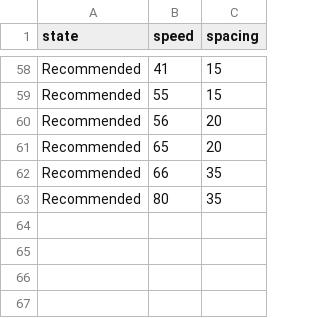
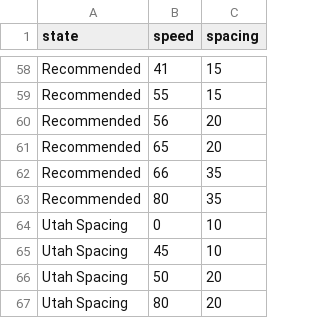
Before and after one commit to byu-transpolab/rumble-strips, a CSV file: data/spacing_data.csv, drawn as a sheet; only a part is shown, gaps mark what is left out.

Commit message:
Added Utah's current spacing specs
Took the TPRS spacing specs from the standard drawings and added them to the data.

```diff
--- a/data/spacing_data.csv
+++ b/data/spacing_data.csv
@@ -63 +63,5 @@ Recommended,66,35
 Recommended,80,35
+Utah Spacing,0,10
+Utah Spacing,45,10
+Utah Spacing,50,20
+Utah Spacing,80,20
```
Also changed, not shown: data/test_spacing.csv.
